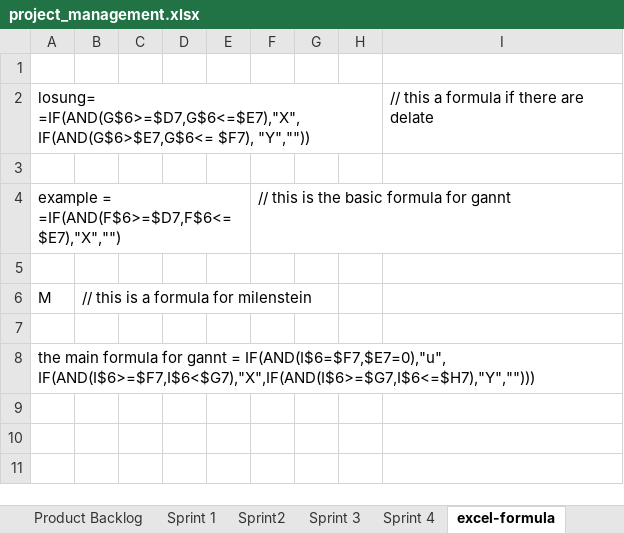
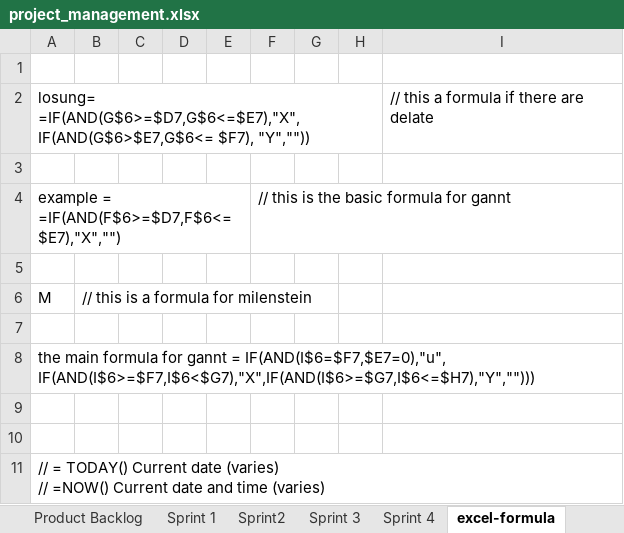
Before and after one commit to kristya-art/plana, an Excel workbook: 3project_management/project_management.xlsx, sheet excel-formula, drawn as a sheet; values as stored, in another font and other column widths than the file's, no borders; conditional formats not drawn; ↵ is a line break in a cell; the diff names each change by its address in the sheet, - before the commit and + after, or states it on an @@ line.

```diff
--- a/3project_management/project_management.xlsx (sheet excel-formula)
+++ b/3project_management/project_management.xlsx (sheet excel-formula)
+row 9: (empty)
+row 10: (empty)
+row 11: // = TODAY() Current date (varies) ↵ // =NOW() Current date and time (varies)
```
Also changed, not shown: sheet Sprint 1, sheet Sprint2, sheet Product Backlog, sheet Gannt, sheet Sprint 3, sheet Sprint 4, other sheet tabs, formulas that keep their value, charts or pictures, 49 other files.
